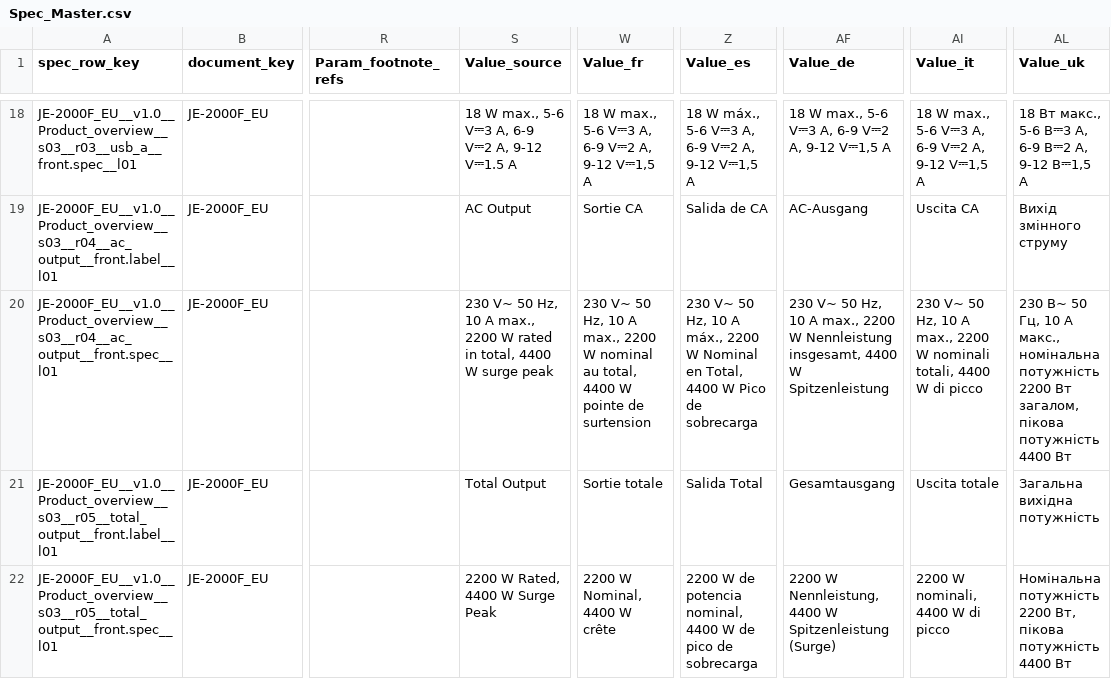
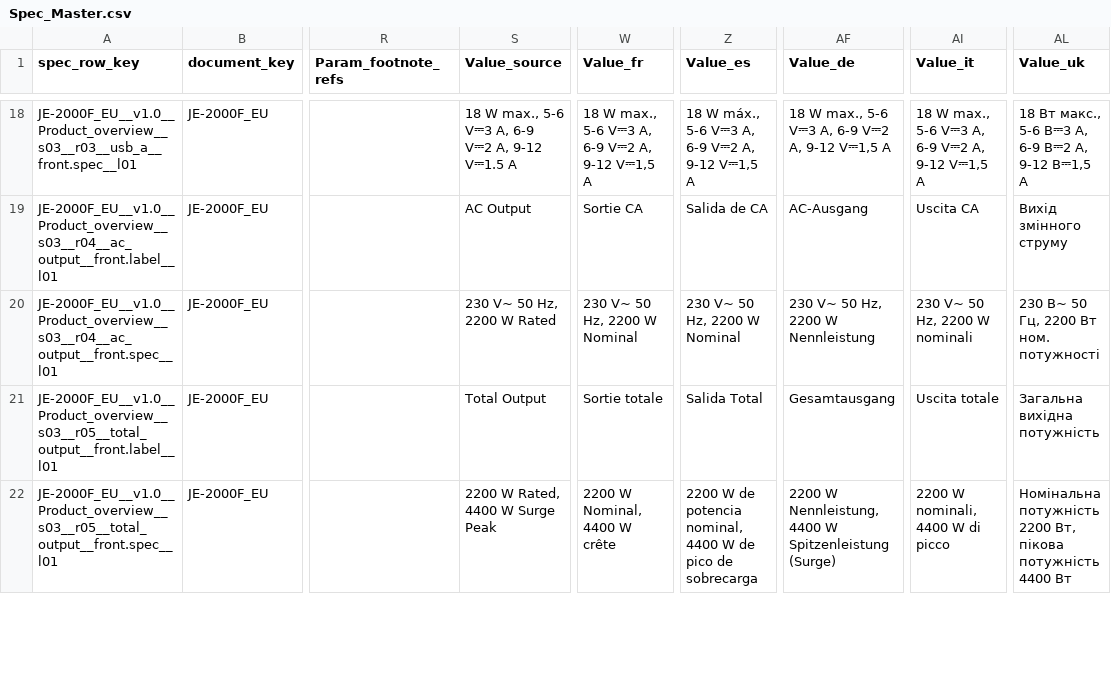
Before and after one commit to Bingboom/Hello-Docs, a CSV file: manual_sources/JE-2000F/EU/en/2.0/phase2/Spec_Master.csv, drawn as a sheet; only a part is shown, gaps mark what is left out; the diff names each change by its address in the sheet, - before the commit and + after, or states it on an @@ line.

```diff
--- a/manual_sources/JE-2000F/EU/en/2.0/phase2/Spec_Master.csv
+++ b/manual_sources/JE-2000F/EU/en/2.0/phase2/Spec_Master.csv
-S20 (Value_source): …50 Hz, 10 A max., 2200 W rated in total, 4400 W surge peak
+S20 (Value_source): …50 Hz, 2200 W Rated
-W20 (Value_fr): …50 Hz, 10 A max., 2200 W nominal au total, 4400 W pointe de surtension
+W20 (Value_fr): …50 Hz, 2200 W Nominal
-Z20 (Value_es): …50 Hz, 10 A máx., 2200 W Nominal en Total, 4400 W Pico de sobrecarga
+Z20 (Value_es): …50 Hz, 2200 W Nominal
-AF20 (Value_de): …50 Hz, 10 A max., 2200 W Nennleistung insgesamt, 4400 W Spitzenleistung
+AF20 (Value_de): …50 Hz, 2200 W Nennleistung
-AI20 (Value_it): …50 Hz, 10 A max., 2200 W nominali totali, 4400 W di picco
+AI20 (Value_it): …50 Hz, 2200 W nominali
-AL20 (Value_uk): …50 Гц, 10 А макс., номінальна потужність 2200 Вт загалом, пікова потужність 4400 Вт
+AL20 (Value_uk): …50 Гц, 2200 Вт ном. потужності
```
Also changed, not shown: 54 other files.
